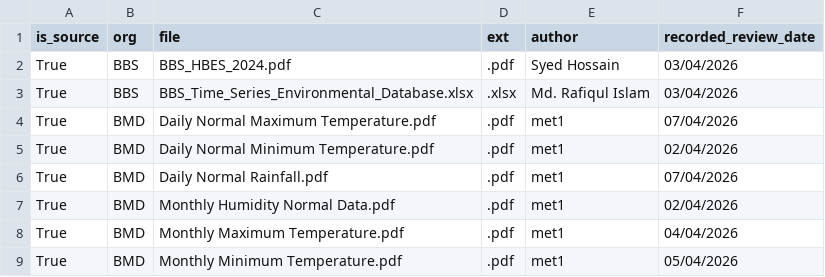
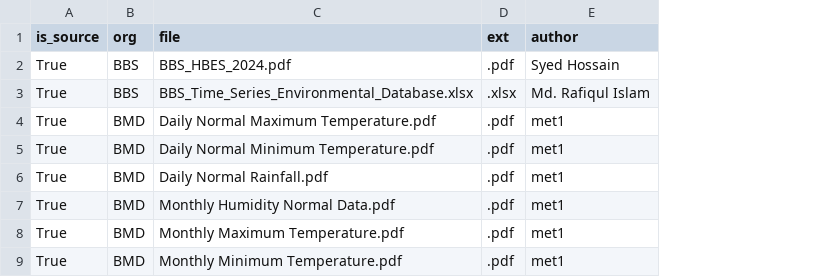
Before and after one commit to sheikhti1205/DBMS_Project, a CSV file: report/scripts/register_data.csv, drawn as a sheet; only a part is shown; the diff names each change by its address in the sheet, - before the commit and + after, or states it on an @@ line.

Commit message:
Correct report access dates and restore reproducible setup

```diff
--- a/report/scripts/register_data.csv
+++ b/report/scripts/register_data.csv
-column F (recorded_review_date), rows 2-9: 03/04/2026 | 03/04/2026 | 07/04/2026 | 02/04/2026 | 07/04/2026 | 02/04/2026 | 04/04/2026 | 05/04/2026
```
Also changed, not shown: 18 other files.
